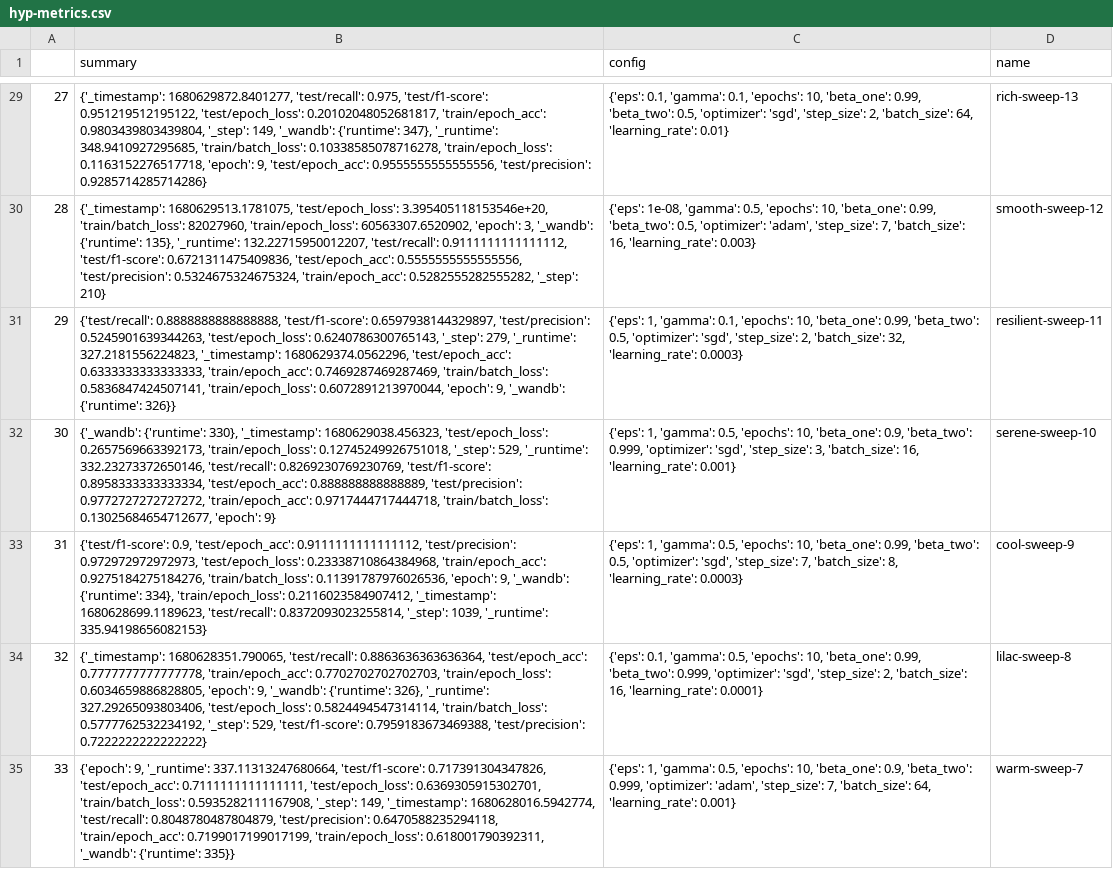
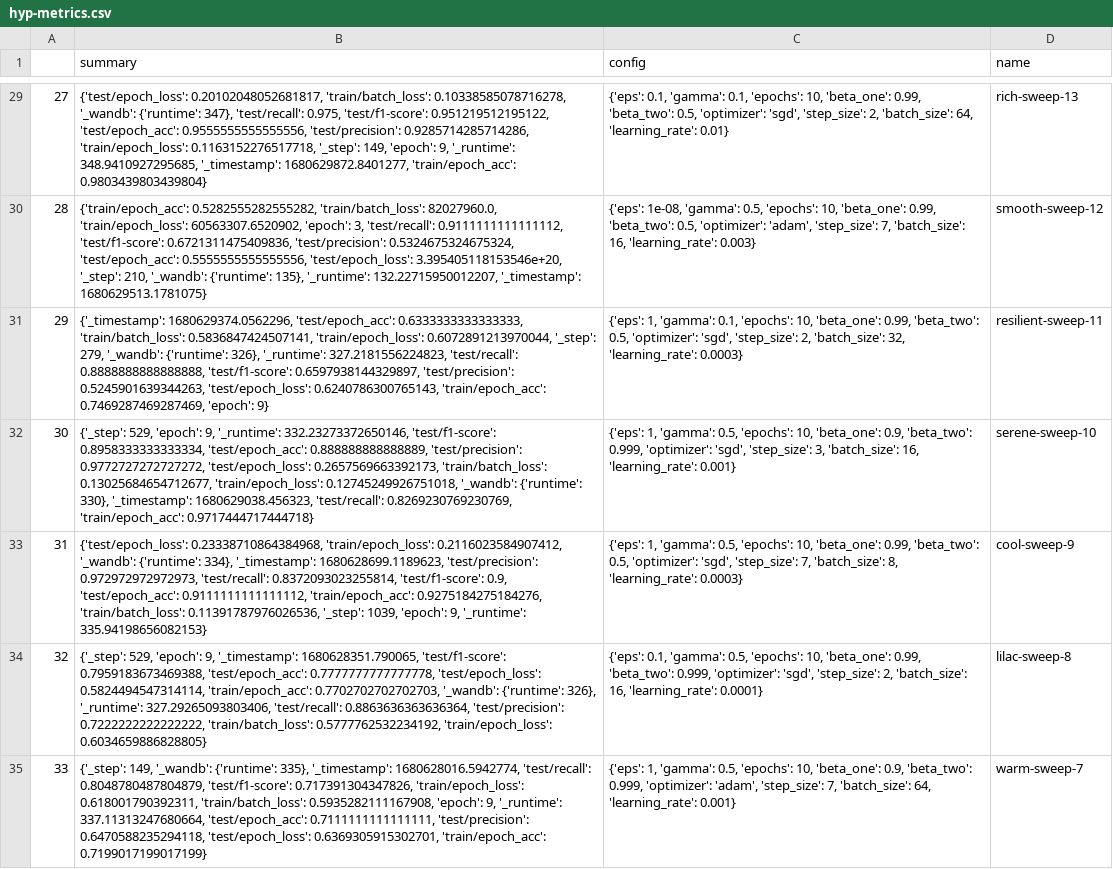
Before and after one commit to e1527193/flower-classification, a CSV file: classification/classifier/hyp-metrics.csv, drawn as a sheet; only a part is shown, gaps mark what is left out; the diff covers the shown part only; the diff names each change by its address in the sheet, - before the commit and + after, or states it on an @@ line.

```diff
--- a/classification/classifier/hyp-metrics.csv
+++ b/classification/classifier/hyp-metrics.csv
-B29 (summary): {'_timestamp': 1680629872.8401277, 'test/recall': 0.975, 'test/f1-score': 0.951219512195122, 'test/epoch_loss': 0.20102048052681817, 'train/epoch_acc': 0.9803439803439804, '_step': 149, '_wandb': {'runtime': 347}, '_runtime': 348.9410927295685, 'train/batch_loss': 0.10338585078716278, 'train/epoch_loss': 0.1163152276517718, 'epoch': 9, 'test/epoch_acc': 0.9555555555555556, 'test/precision': 0.9285714285714286}
+B29 (summary): {'test/epoch_loss': 0.20102048052681817, 'train/batch_loss': 0.10338585078716278, '_wandb': {'runtime': 347}, 'test/recall': 0.975, 'test/f1-score': 0.951219512195122, 'test/epoch_acc': 0.9555555555555556, 'test/precision': 0.9285714285714286, 'train/epoch_loss': 0.1163152276517718, '_step': 149, 'epoch': 9, '_runtime': 348.9410927295685, '_timestamp': 1680629872.8401277, 'train/epoch_acc': 0.9803439803439804}
-B30 (summary): {'_timestamp': 1680629513.1781075, 'test/epoch_loss': 3.395405118153546e+20, 'train/batch_loss': 82027960, 'train/epoch_loss': 60563307.6520902, 'epoch': 3, '_wandb': {'runtime': 135}, '_runtime': 132.22715950012207, 'test/recall': 0.9111111111111112, 'test/f1-score': 0.6721311475409836, 'test/epoch_acc': 0.5555555555555556, 'test/precision': 0.5324675324675324, 'train/epoch_acc': 0.5282555282555282, '_step': 210}
+B30 (summary): {'train/epoch_acc': 0.5282555282555282, 'train/batch_loss': 82027960.0, 'train/epoch_loss': 60563307.6520902, 'epoch': 3, 'test/recall': 0.9111111111111112, 'test/f1-score': 0.6721311475409836, 'test/precision': 0.5324675324675324, 'test/epoch_acc': 0.5555555555555556, 'test/epoch_loss': 3.395405118153546e+20, '_step': 210, '_wandb': {'runtime': 135}, '_runtime': 132.22715950012207, '_timestamp': 1680629513.1781075}
-B31 (summary): {'test/recall': 0.8888888888888888, 'test/f1-score': 0.6597938144329897, 'test/precision': 0.5245901639344263, 'test/epoch_loss': 0.6240786300765143, '_step': 279, '_runtime': 327.2181556224823, '_timestamp': 1680629374.0562296, 'test/epoch_acc': 0.6333333333333333, 'train/epoch_acc': 0.7469287469287469, 'train/batch_loss': 0.5836847424507141, 'train/epoch_loss': 0.6072891213970044, 'epoch': 9, '_wandb': {'runtime': 326}}
+B31 (summary): {'_timestamp': 1680629374.0562296, 'test/epoch_acc': 0.6333333333333333, 'train/batch_loss': 0.5836847424507141, 'train/epoch_loss': 0.6072891213970044, '_step': 279, '_wandb': {'runtime': 326}, '_runtime': 327.2181556224823, 'test/recall': 0.8888888888888888, 'test/f1-score': 0.6597938144329897, 'test/precision': 0.5245901639344263, 'test/epoch_loss': 0.6240786300765143, 'train/epoch_acc': 0.7469287469287469, 'epoch': 9}
-B32 (summary): {'_wandb': {'runtime': 330}, '_timestamp': 1680629038.456323, 'test/epoch_loss': 0.2657569663392173, 'train/epoch_loss': 0.12745249926751018, '_step': 529, '_runtime': 332.23273372650146, 'test/recall': 0.8269230769230769, 'test/f1-score': 0.8958333333333334, 'test/epoch_acc': 0.888888888888889, 'test/precision': 0.9772727272727272, 'train/epoch_acc': 0.9717444717444718, 'train/batch_loss': 0.13025684654712677, 'epoch': 9}
+B32 (summary): {'_step': 529, 'epoch': 9, '_runtime': 332.23273372650146, 'test/f1-score': 0.8958333333333334, 'test/epoch_acc': 0.888888888888889, 'test/precision': 0.9772727272727272, 'test/epoch_loss': 0.2657569663392173, 'train/batch_loss': 0.13025684654712677, 'train/epoch_loss': 0.12745249926751018, '_wandb': {'runtime': 330}, '_timestamp': 1680629038.456323, 'test/recall': 0.8269230769230769, 'train/epoch_acc': 0.9717444717444718}
-B33 (summary): {'test/f1-score': 0.9, 'test/epoch_acc': 0.9111111111111112, 'test/precision': 0.972972972972973, 'test/epoch_loss': 0.23338710864384968, 'train/epoch_acc': 0.9275184275184276, 'train/batch_loss': 0.11391787976026536, 'epoch': 9, '_wandb': {'runtime': 334}, 'train/epoch_loss': 0.2116023584907412, '_timestamp': 1680628699.1189623, 'test/recall': 0.8372093023255814, '_step': 1039, '_runtime': 335.94198656082153}
+B33 (summary): {'test/epoch_loss': 0.23338710864384968, 'train/epoch_loss': 0.2116023584907412, '_wandb': {'runtime': 334}, '_timestamp': 1680628699.1189623, 'test/precision': 0.972972972972973, 'test/recall': 0.8372093023255814, 'test/f1-score': 0.9, 'test/epoch_acc': 0.9111111111111112, 'train/epoch_acc': 0.9275184275184276, 'train/batch_loss': 0.11391787976026536, '_step': 1039, 'epoch': 9, '_runtime': 335.94198656082153}
-B34 (summary): {'_timestamp': 1680628351.790065, 'test/recall': 0.8863636363636364, 'test/epoch_acc': 0.7777777777777778, 'train/epoch_acc': 0.7702702702702703, 'train/epoch_loss': 0.6034659886828805, 'epoch': 9, '_wandb': {'runtime': 326}, '_runtime': 327.29265093803406, 'test/epoch_loss': 0.5824494547314114, 'train/batch_loss': 0.5777762532234192, '_step': 529, 'test/f1-score': 0.7959183673469388, 'test/precision': 0.7222222222222222}
+B34 (summary): {'_step': 529, 'epoch': 9, '_timestamp': 1680628351.790065, 'test/f1-score': 0.7959183673469388, 'test/epoch_acc': 0.7777777777777778, 'test/epoch_loss': 0.5824494547314114, 'train/epoch_acc': 0.7702702702702703, '_wandb': {'runtime': 326}, '_runtime': 327.29265093803406, 'test/recall': 0.8863636363636364, 'test/precision': 0.7222222222222222, 'train/batch_loss': 0.5777762532234192, 'train/epoch_loss': 0.6034659886828805}
-B35 (summary): {'epoch': 9, '_runtime': 337.11313247680664, 'test/f1-score': 0.717391304347826, 'test/epoch_acc': 0.7111111111111111, 'test/epoch_loss': 0.6369305915302701, 'train/batch_loss': 0.5935282111167908, '_step': 149, '_timestamp': 1680628016.5942774, 'test/recall': 0.8048780487804879, 'test/precision': 0.6470588235294118, 'train/epoch_acc': 0.7199017199017199, 'train/epoch_loss': 0.618001790392311, '_wandb': {'runtime': 335}}
+B35 (summary): {'_step': 149, '_wandb': {'runtime': 335}, '_timestamp': 1680628016.5942774, 'test/recall': 0.8048780487804879, 'test/f1-score': 0.717391304347826, 'train/epoch_loss': 0.618001790392311, 'train/batch_loss': 0.5935282111167908, 'epoch': 9, '_runtime': 337.11313247680664, 'test/epoch_acc': 0.7111111111111111, 'test/precision': 0.6470588235294118, 'test/epoch_loss': 0.6369305915302701, 'train/epoch_acc': 0.7199017199017199}
```
Also changed, not shown: 131 edited cells elsewhere in this file, 33 other files.
